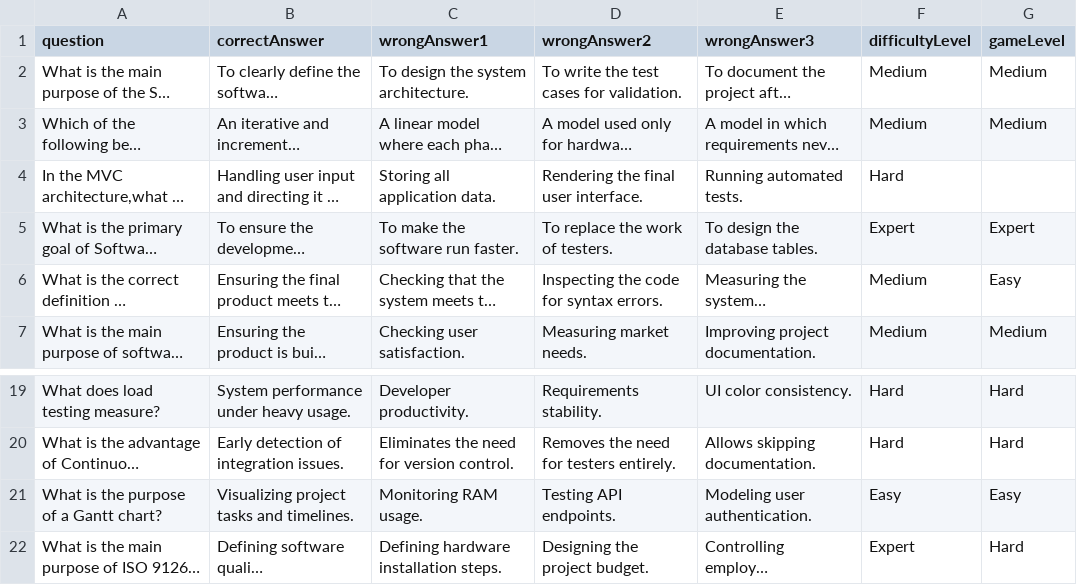
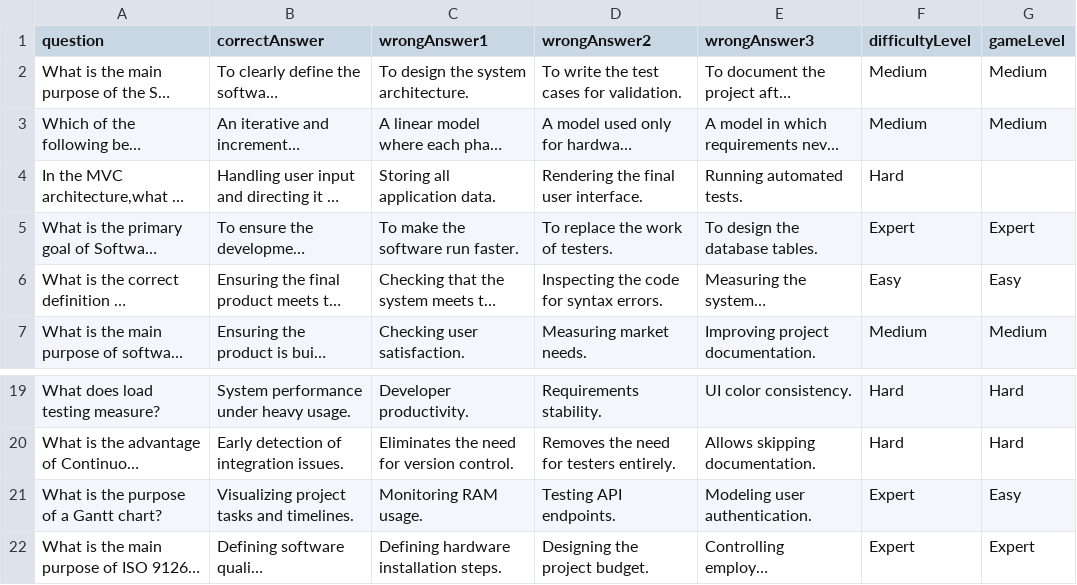
Before and after one commit to ReemHawa/alligator, a CSV file: src/data/questions_data.csv, drawn as a sheet; only a part is shown, gaps mark what is left out; long unchanged cells end in …; the diff names each change by its address in the sheet, - before the commit and + after, or states it on an @@ line.

```diff
--- a/src/data/questions_data.csv
+++ b/src/data/questions_data.csv
-F6 (difficultyLevel): Medium
+F6 (difficultyLevel): Easy
-F21 (difficultyLevel): Easy
+F21 (difficultyLevel): Expert
-G22 (gameLevel): Hard
+G22 (gameLevel): Expert
```
Also changed, not shown: src/data/game_history.csv, 4 other files.
